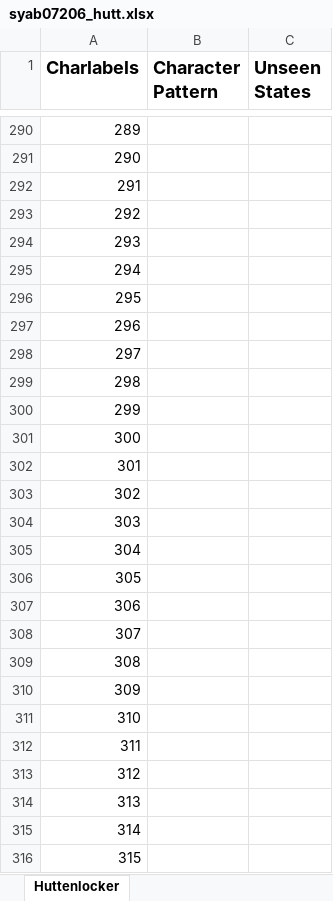
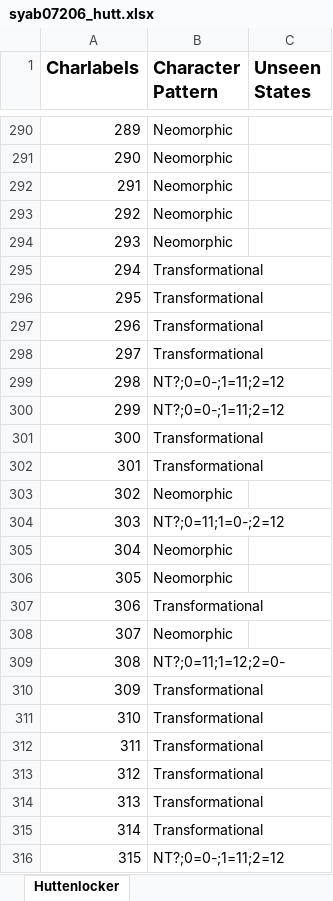
Before and after one commit to neo-trans/matrices, an Excel workbook: syab07206_hutt.xlsx, sheet Huttenlocker, drawn as a sheet; only a part is shown, gaps mark what is left out; values as stored, in another font and other column widths than the file's, no borders; the diff covers the shown part only; the diff names each change by its address in the sheet, - before the commit and + after, or states it on an @@ line.

```diff
--- a/syab07206_hutt.xlsx (sheet Huttenlocker)
+++ b/syab07206_hutt.xlsx (sheet Huttenlocker)
-B290:B294 (Character Pattern): (empty)
+B290:B294 (Character Pattern): Neomorphic
-B295:B298 (Character Pattern): (empty)
+B295:B298 (Character Pattern): Transformational
-B299:B300 (Character Pattern): (empty)
+B299:B300 (Character Pattern): NT?;0=0-;1=11;2=12
-B301:B302 (Character Pattern): (empty)
+B301:B302 (Character Pattern): Transformational
-B303 (Character Pattern): (empty)
+B303 (Character Pattern): Neomorphic
-B304 (Character Pattern): (empty)
+B304 (Character Pattern): NT?;0=11;1=0-;2=12
-B305:B306 (Character Pattern): (empty)
+B305:B306 (Character Pattern): Neomorphic
-B307 (Character Pattern): (empty)
+B307 (Character Pattern): Transformational
-B308 (Character Pattern): (empty)
+B308 (Character Pattern): Neomorphic
-B309 (Character Pattern): (empty)
+B309 (Character Pattern): NT?;0=11;1=12;2=0-
-B310:B315 (Character Pattern): (empty)
+B310:B315 (Character Pattern): Transformational
-B316 (Character Pattern): (empty)
+B316 (Character Pattern): NT?;0=0-;1=11;2=12
```
Also changed, not shown: 112 edited cells elsewhere in this sheet.
